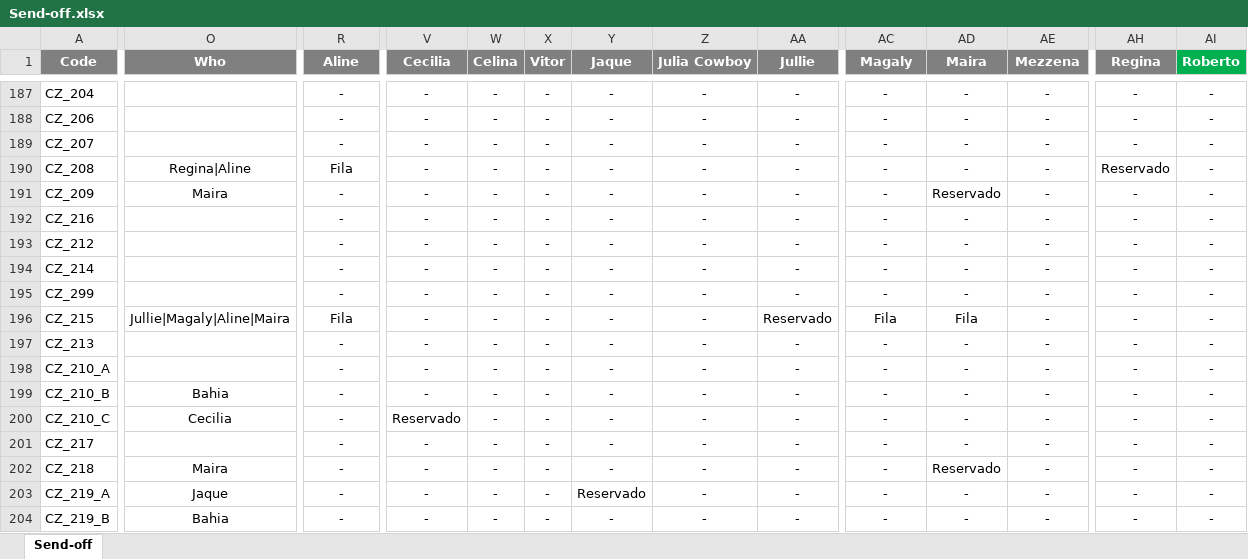
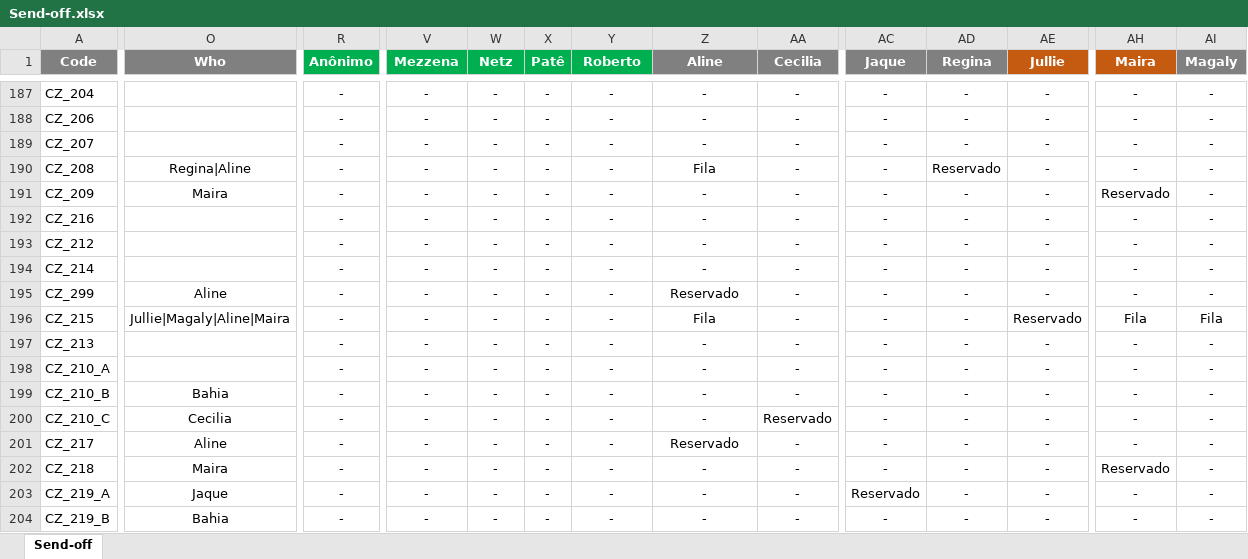
Before and after one commit to luis-gerbelli/send-off, an Excel workbook: src/Send-off.xlsx, sheet Send-off, drawn as a sheet; only a part is shown, gaps mark what is left out; values as stored, in another font and other column widths than the file's, no borders; conditional formats not drawn; the diff covers the shown part only; the diff names each change by its address in the sheet, - before the commit and + after, or states it on an @@ line.

```diff
--- a/src/Send-off.xlsx (sheet Send-off)
+++ b/src/Send-off.xlsx (sheet Send-off)
-R1: Aline
+R1: Anônimo
-R1 fill: #808080
+R1 fill: #00B050
-V1: Cecilia
+V1: Mezzena
-V1:Y1 fill: #808080
+V1:Y1 fill: #00B050
-W1: Celina
+W1: Netz
-X1: Vitor
+X1: Patê
-Y1: Jaque
+Y1: Roberto
-Z1: Julia Cowboy
+Z1: Aline
-AA1: Jullie
+AA1: Cecilia
-AC1: Magaly
+AC1: Jaque
-AD1: Maira
+AD1: Regina
-AE1: Mezzena
+AE1: Jullie
-AE1 fill: #808080
+AE1 fill: #C55A11
-AH1: Regina
+AH1: Maira
-AH1 fill: #808080
+AH1 fill: #C55A11
-AI1: Roberto
+AI1: Magaly
-AI1 fill: #00B050
+AI1 fill: #808080
-R190 (Anônimo): Fila
+R190 (Anônimo): -
-Z190 (Aline): -
+Z190 (Aline): Fila
-AD190 (Regina): -
+AD190 (Regina): Reservado
-AH190 (Maira): Reservado
+AH190 (Maira): -
-AD191 (Regina): Reservado
+AD191 (Regina): -
-AH191 (Maira): -
+AH191 (Maira): Reservado
-O195 (Who): (empty)
+O195 (Who): Aline
-Z195 (Aline): -
+Z195 (Aline): Reservado
-R196 (Anônimo): Fila
+R196 (Anônimo): -
-Z196 (Aline): -
+Z196 (Aline): Fila
-AA196 (Cecilia): Reservado
+AA196 (Cecilia): -
-AC196 (Jaque): Fila
+AC196 (Jaque): -
-AD196 (Regina): Fila
+AD196 (Regina): -
-AE196 (Jullie): -
+AE196 (Jullie): Reservado
-AH196 (Maira): -
+AH196 (Maira): Fila
-AI196 (Magaly): -
+AI196 (Magaly): Fila
-V200 (Mezzena): Reservado
+V200 (Mezzena): -
-AA200 (Cecilia): -
+AA200 (Cecilia): Reservado
-O201 (Who): (empty)
+O201 (Who): Aline
-Z201 (Aline): -
+Z201 (Aline): Reservado
-AD202 (Regina): Reservado
+AD202 (Regina): -
-AH202 (Maira): -
+AH202 (Maira): Reservado
-Y203 (Roberto): Reservado
+Y203 (Roberto): -
-AC203 (Jaque): -
+AC203 (Jaque): Reservado
```
Also changed, not shown: 5 added rows, 5 removed rows, 431 edited cells and cell formats elsewhere in this sheet, 6 other files.
